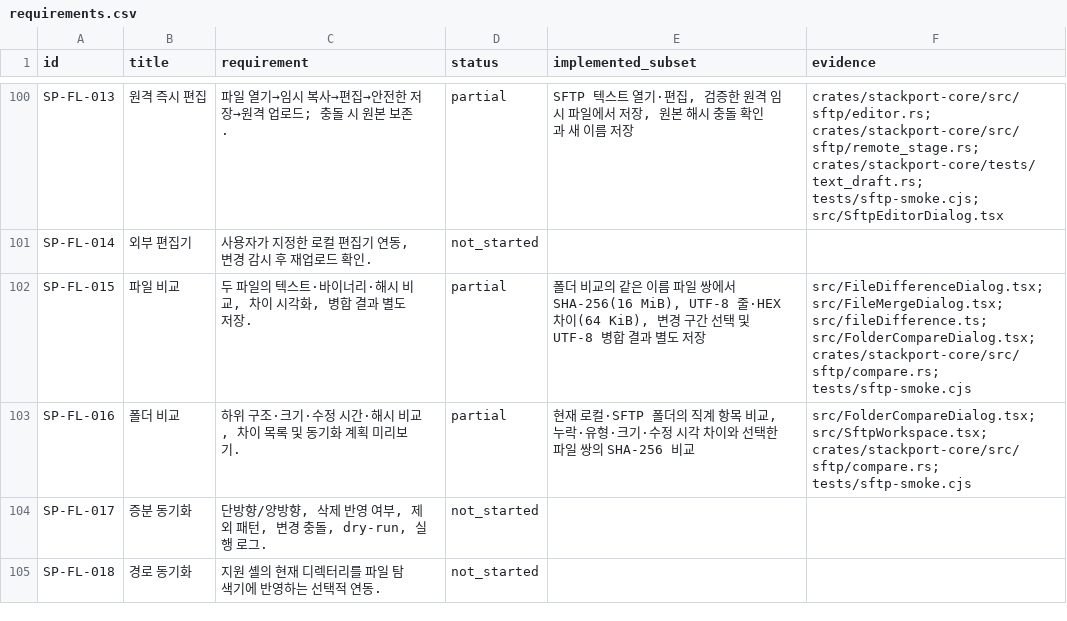
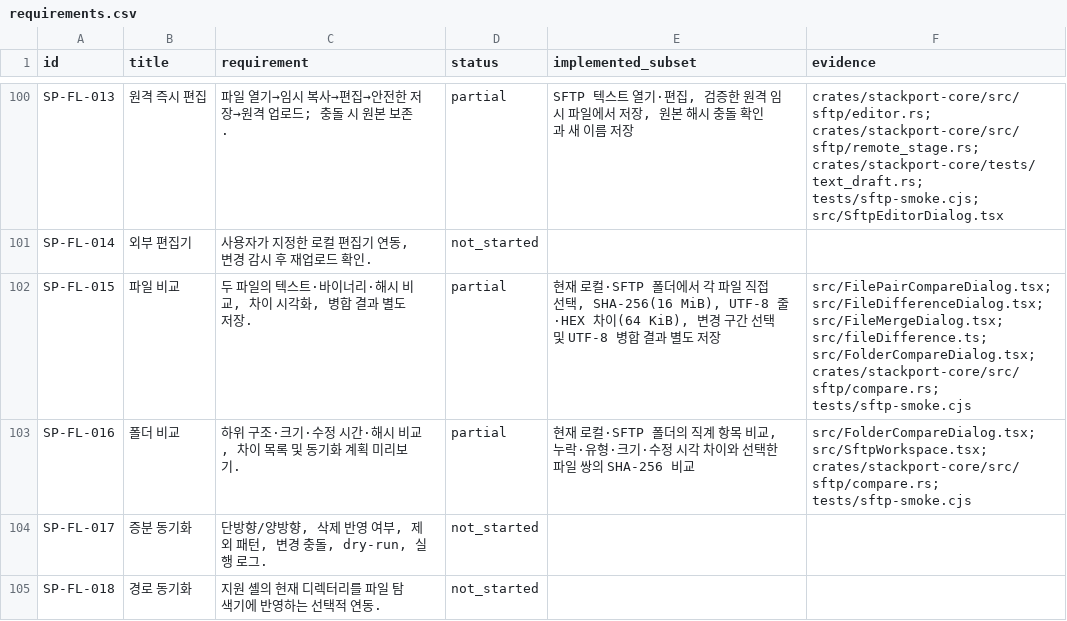
Before and after one commit to KimPolar/StackPort, a CSV file: docs/requirements.csv, drawn as a sheet; only a part is shown, gaps mark what is left out.

Commit message:
feat: compare explicitly selected local and remote files

```diff
--- a/docs/requirements.csv
+++ b/docs/requirements.csv
@@ -101,3 +101,3 @@ SP-FL-013,원격 즉시 편집,파일 열기→임시 복사→편집→안전
 SP-FL-014,외부 편집기,"사용자가 지정한 로컬 편집기 연동, 변경 감시 후 재업로드 확인.",not_started,,
-SP-FL-015,파일 비교,"두 파일의 텍스트·바이너리·해시 비교, 차이 시각화, 병합 결과 별도 저장.",partial,"폴더 비교의 같은 이름 파일 쌍에서 SHA-256(16 MiB), UTF-8 줄·HEX 차이(64 KiB), 변경 구간 선택 및 UTF-8 병합 결과 별도 저장",src/FileDifferenceDialog.tsx; src/FileMergeDialog.tsx; src/fileDifference.ts; src/FolderCompareDialog.tsx; crates/stackport-core/src/sftp/compare.rs; tests/sftp-smoke.cjs
+SP-FL-015,파일 비교,"두 파일의 텍스트·바이너리·해시 비교, 차이 시각화, 병합 결과 별도 저장.",partial,"현재 로컬·SFTP 폴더에서 각 파일 직접 선택, SHA-256(16 MiB), UTF-8 줄·HEX 차이(64 KiB), 변경 구간 선택 및 UTF-8 병합 결과 별도 저장",src/FilePairCompareDialog.tsx; src/FileDifferenceDialog.tsx; src/FileMergeDialog.tsx; src/fileDifference.ts; src/FolderCompareDialog.tsx; crates/stackport-core/src/sftp/compare.rs; tests/sftp-smoke.cjs
 SP-FL-016,폴더 비교,"하위 구조·크기·수정 시간·해시 비교, 차이 목록 및 동기화 계획 미리보기.",partial,"현재 로컬·SFTP 폴더의 직계 항목 비교, 누락·유형·크기·수정 시각 차이와 선택한 파일 쌍의 SHA-256 비교",src/FolderCompareDialog.tsx; src/SftpWorkspace.tsx; crates/stackport-core/src/sftp/compare.rs; tests/sftp-smoke.cjs
```
Also changed, not shown: 11 other files.
